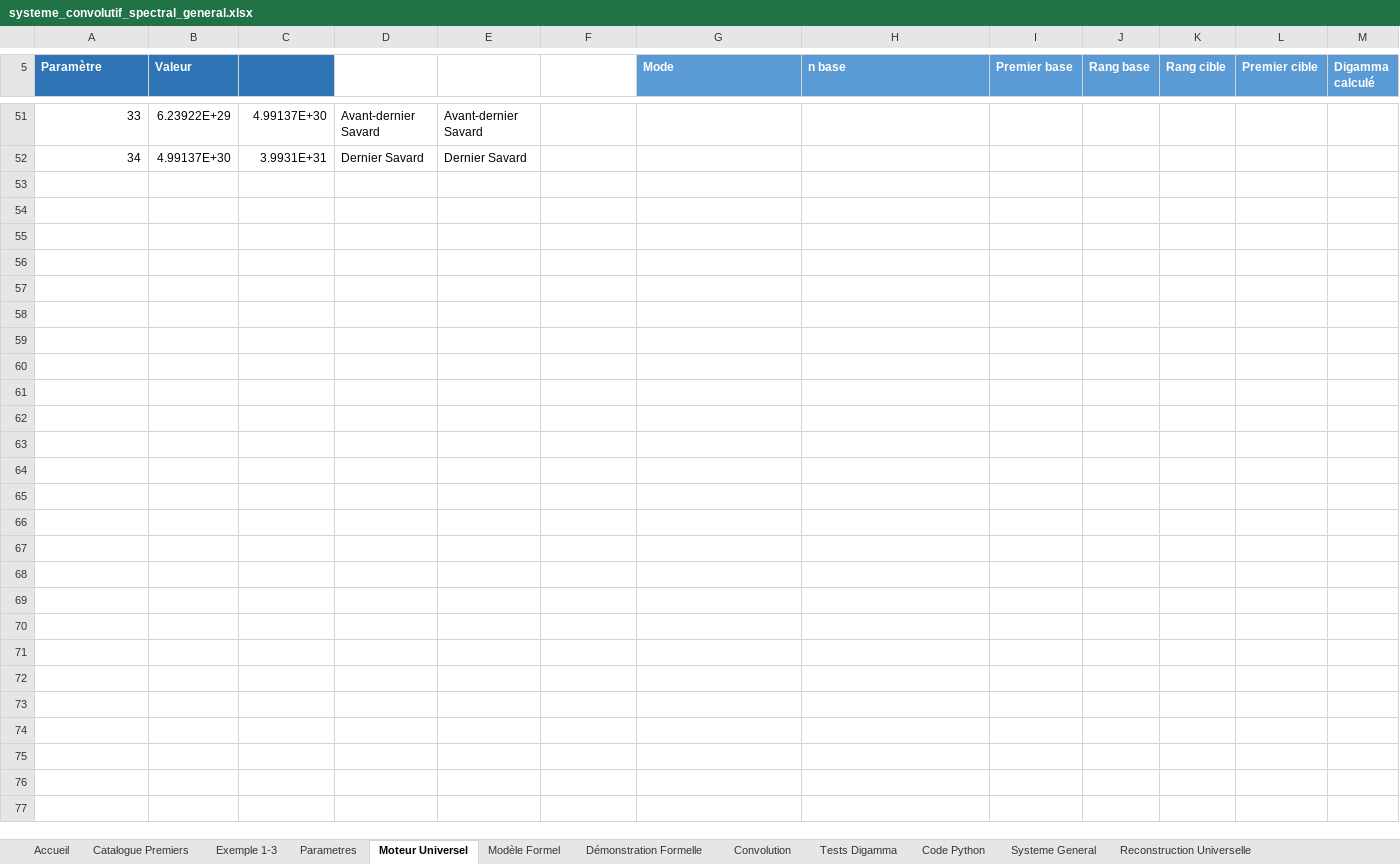
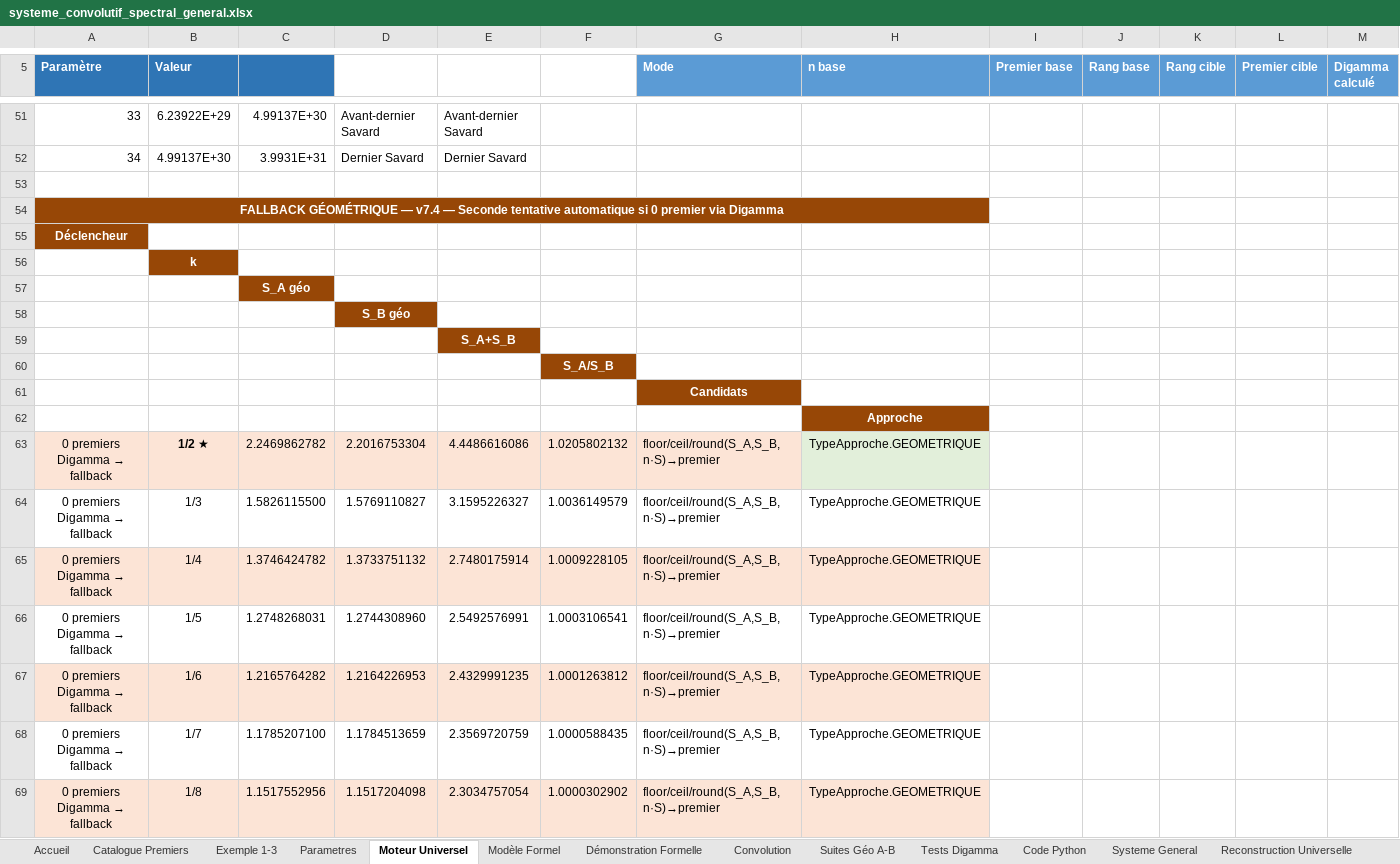
Before and after one commit to 2racinede4carreunivers-dev/agent-multiloop-Gabriel-local, an Excel workbook: systeme_convolutif_spectral_general.xlsx, sheet Moteur Universel, drawn as a sheet; only a part is shown, gaps mark what is left out; values as stored, in another font and other column widths than the file's, no borders; the diff names each change by its address in the sheet, - before the commit and + after, or states it on an @@ line.

Commit message:
Sauvegarde automatique

```diff
--- a/systeme_convolutif_spectral_general.xlsx (sheet Moteur Universel)
+++ b/systeme_convolutif_spectral_general.xlsx (sheet Moteur Universel)
+sheet tab: Suites Géo A-B
+row 53: (empty)
+row 54: FALLBACK GÉOMÉTRIQUE — v7.4 — Seconde tentative automatique si 0 premier via Digamma
+row 55: Déclencheur
+row 56:  | k
+row 57:  |  | S_A géo
+row 58:  |  |  | S_B géo
+row 59:  |  |  |  | S_A+S_B
+row 60:  |  |  |  |  | S_A/S_B
+row 61:  |  |  |  |  |  | Candidats
+row 62:  |  |  |  |  |  |  | Approche
+row 63: 0 premiers Digamma → fallback | 1/2 ★ | 2.2469862782 | 2.2016753304 | 4.4486616086 | 1.0205802132 | floor/ceil/round(S_A,S_B,n·S)→premier | TypeApproche.GEOMETRIQUE
+row 64: 0 premiers Digamma → fallback | 1/3 | 1.5826115500 | 1.5769110827 | 3.1595226327 | 1.0036149579 | floor/ceil/round(S_A,S_B,n·S)→premier | TypeApproche.GEOMETRIQUE
+row 65: 0 premiers Digamma → fallback | 1/4 | 1.3746424782 | 1.3733751132 | 2.7480175914 | 1.0009228105 | floor/ceil/round(S_A,S_B,n·S)→premier | TypeApproche.GEOMETRIQUE
+row 66: 0 premiers Digamma → fallback | 1/5 | 1.2748268031 | 1.2744308960 | 2.5492576991 | 1.0003106541 | floor/ceil/round(S_A,S_B,n·S)→premier | TypeApproche.GEOMETRIQUE
+row 67: 0 premiers Digamma → fallback | 1/6 | 1.2165764282 | 1.2164226953 | 2.4329991235 | 1.0001263812 | floor/ceil/round(S_A,S_B,n·S)→premier | TypeApproche.GEOMETRIQUE
+row 68: 0 premiers Digamma → fallback | 1/7 | 1.1785207100 | 1.1784513659 | 2.3569720759 | 1.0000588435 | floor/ceil/round(S_A,S_B,n·S)→premier | TypeApproche.GEOMETRIQUE
+row 69: 0 premiers Digamma → fallback | 1/8 | 1.1517552956 | 1.1517204098 | 2.3034757054 | 1.0000302902 | floor/ceil/round(S_A,S_B,n·S)→premier | TypeApproche.GEOMETRIQUE
```
Also changed, not shown: sheet Code Python, sheet Accueil, systeme_convolutif_spectral_general_methode_reelle.xlsx, 20 other files.
